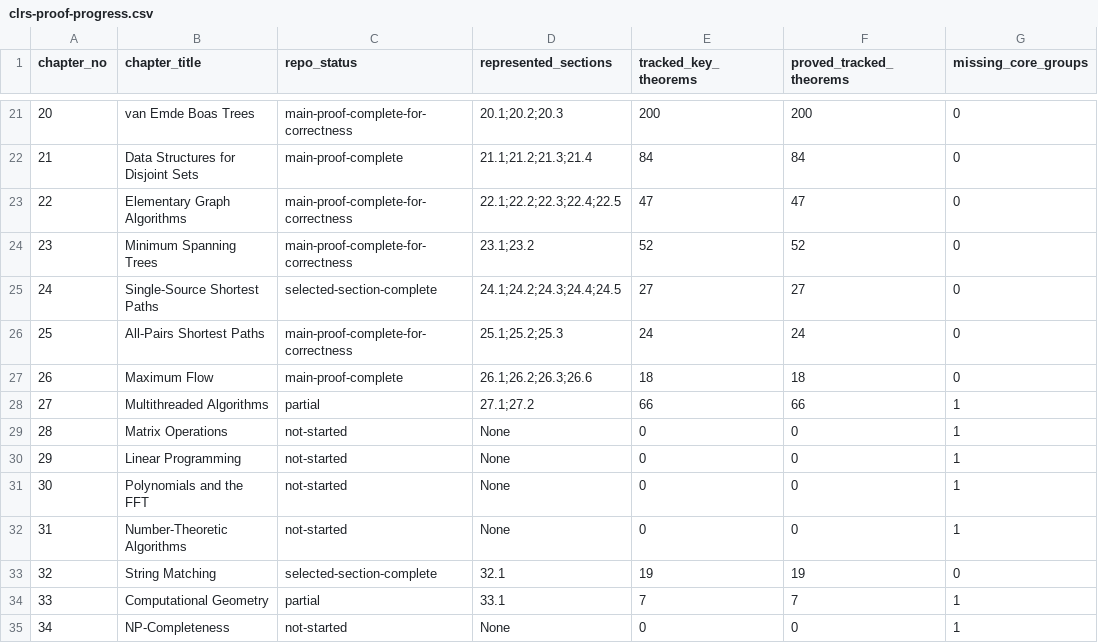
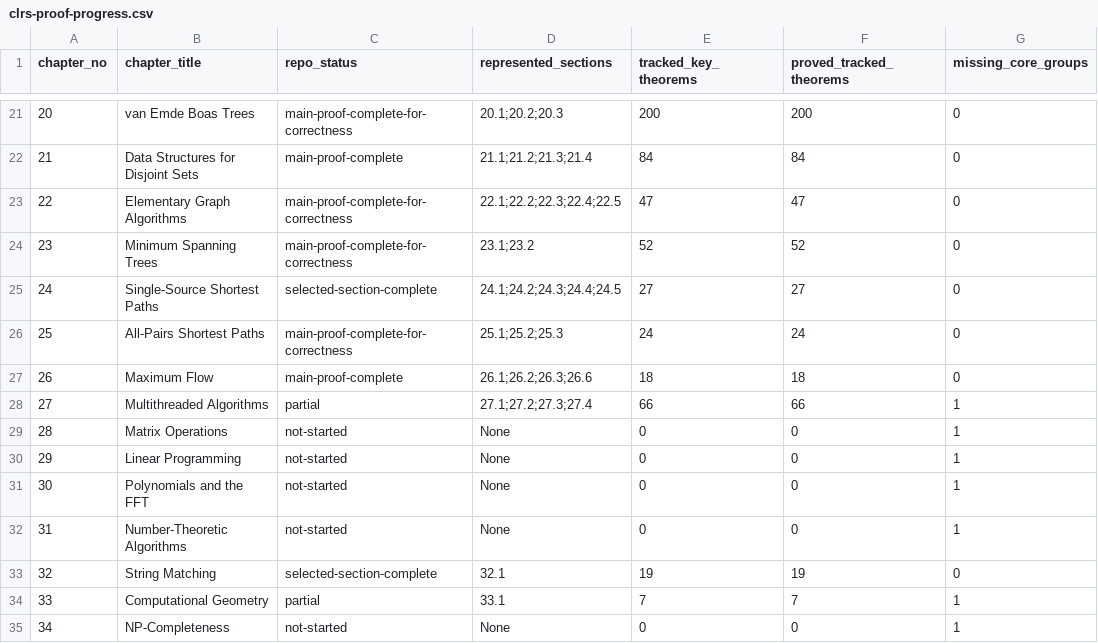
Before and after one commit to TankTechnology/CLRS-Lean, a CSV file: docs/clrs-proof-progress.csv, drawn as a sheet; only a part is shown, gaps mark what is left out; the diff names each change by its address in the sheet, - before the commit and + after, or states it on an @@ line.

Commit message:
fix(progress): record Chapter 27 section range

```diff
--- a/docs/clrs-proof-progress.csv
+++ b/docs/clrs-proof-progress.csv
-D28 (represented_sections): 27.1;27.2
+D28 (represented_sections): 27.1;27.2;27.3;27.4
```
Also changed, not shown: 4 other files.
